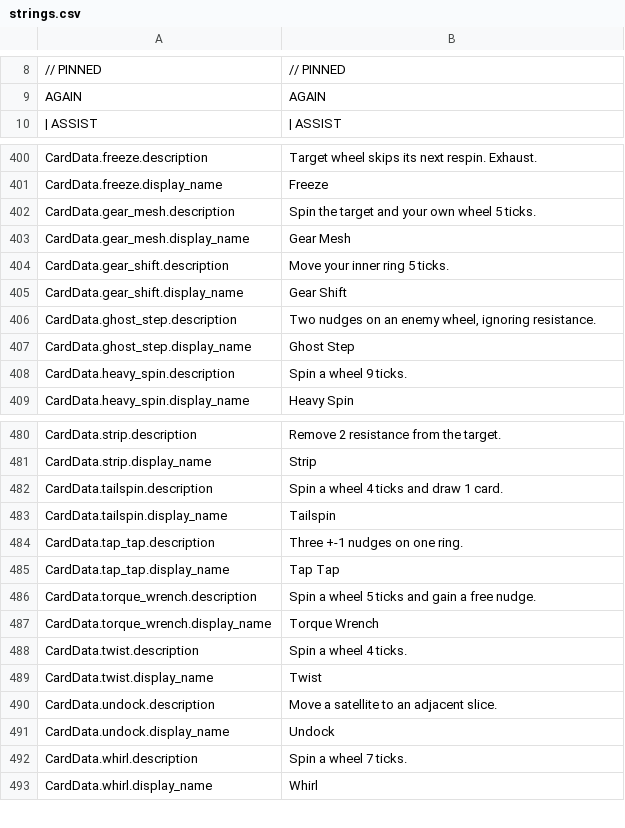
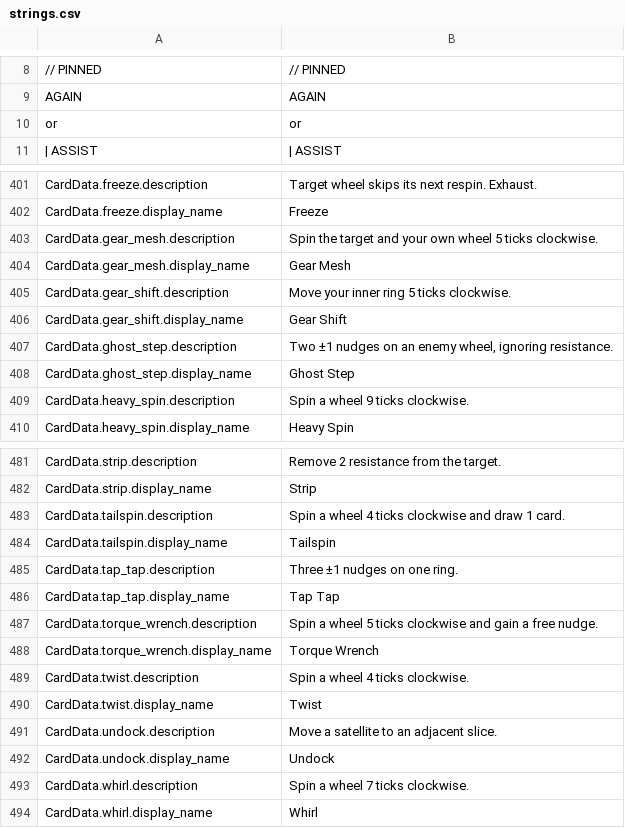
Before and after one commit to Noitues/REBEL_CELL, a CSV file: assets/text/strings.csv, drawn as a sheet; only a part is shown, gaps mark what is left out; addresses are those after the commit; the diff covers the shown part only; the diff names each change by its address in the sheet, - before the commit and + after, or states it on an @@ line.

```diff
--- a/assets/text/strings.csv
+++ b/assets/text/strings.csv
+row 10: or | or
-B403: …wheel 5 ticks.
+B403: …wheel 5 ticks clockwise.
-B405: Move your inner ring 5 ticks.
+B405: Move your inner ring 5 ticks clockwise.
-B407: Two nudges on…
+B407: Two ±1 nudges on…
-B409: Spin a wheel 9 ticks.
+B409: Spin a wheel 9 ticks clockwise.
-B483: Spin a wheel 4 ticks and draw 1 card.
+B483: Spin a wheel 4 ticks clockwise and draw 1 card.
-B485: Three +-1 nudges on one ring.
+B485: Three ±1 nudges on one ring.
-B487: …5 ticks and gain…
+B487: …5 ticks clockwise and gain…
-B489: Spin a wheel 4 ticks.
+B489: Spin a wheel 4 ticks clockwise.
-B493: Spin a wheel 7 ticks.
+B493: Spin a wheel 7 ticks clockwise.
```
Also changed, not shown: 2 added rows and 13 edited cells elsewhere in this file, 33 other files.
